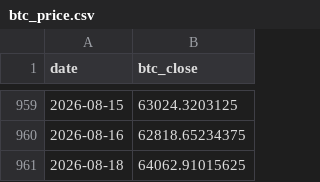
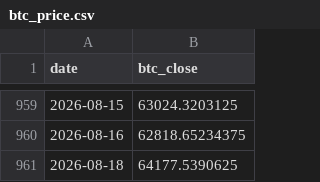
Before and after one commit to r12922076/mstr-premium-monitor, a CSV file: data/raw/btc_price.csv, drawn as a sheet; only a part is shown, gaps mark what is left out.

```diff
--- a/data/raw/btc_price.csv
+++ b/data/raw/btc_price.csv
@@ -960,2 +960,2 @@ date,btc_close
 2026-08-16,62818.65234375
-2026-08-18,64062.91015625
+2026-08-18,64177.5390625
```
Also changed, not shown: 4 other files.
